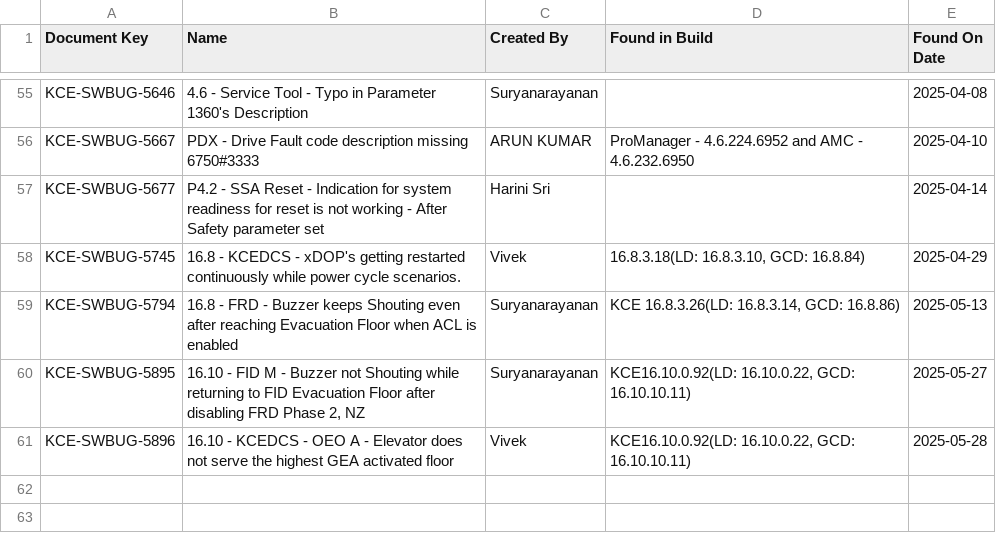
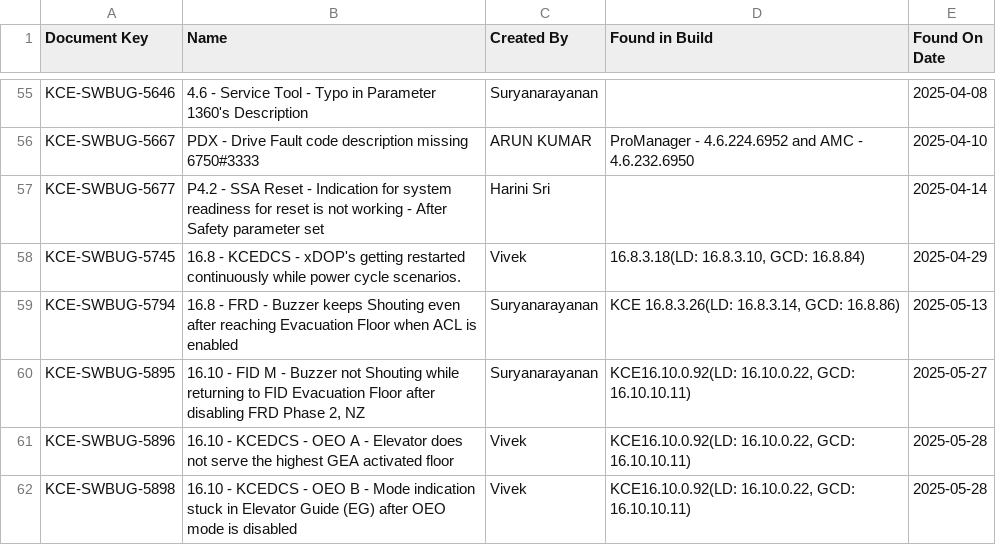
Before and after one commit to DineshGoverthanan/KCE_KPI, a CSV file: defect_data.csv, drawn as a sheet; only a part is shown, gaps mark what is left out.

```diff
--- a/defect_data.csv
+++ b/defect_data.csv
@@ -61 +61,2 @@ KCE-SWBUG-5895,"16.10 - FID M - Buzzer not Shouting while returning to FID Evacu
 KCE-SWBUG-5896,16.10 - KCEDCS - OEO A - Elevator does not serve the highest GEA activated floor,Vivek,"KCE16.10.0.92(LD: 16.10.0.22, GCD: 16.10.10.11)",2025-05-28
+KCE-SWBUG-5898,16.10 - KCEDCS - OEO B - Mode indication stuck in Elevator Guide (EG) after OEO mode is disabled,Vivek,"KCE16.10.0.92(LD: 16.10.0.22, GCD: 16.10.10.11)",2025-05-28
```
Also changed, not shown: kp_data.csv, 1 other file.
